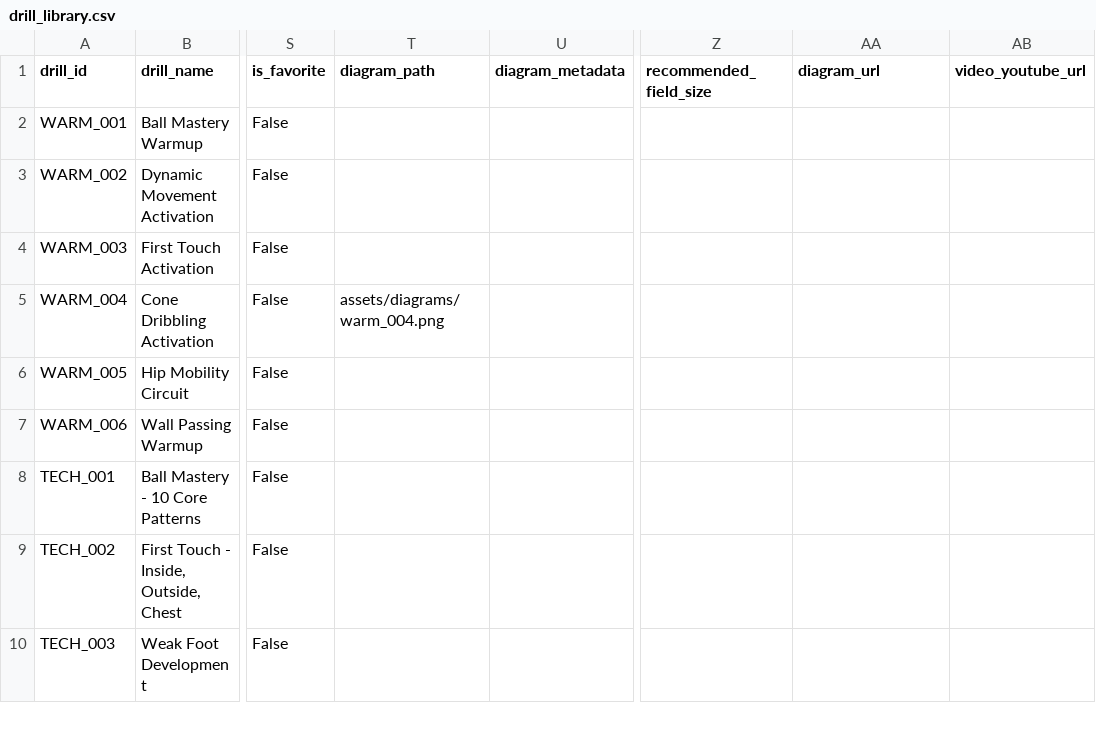
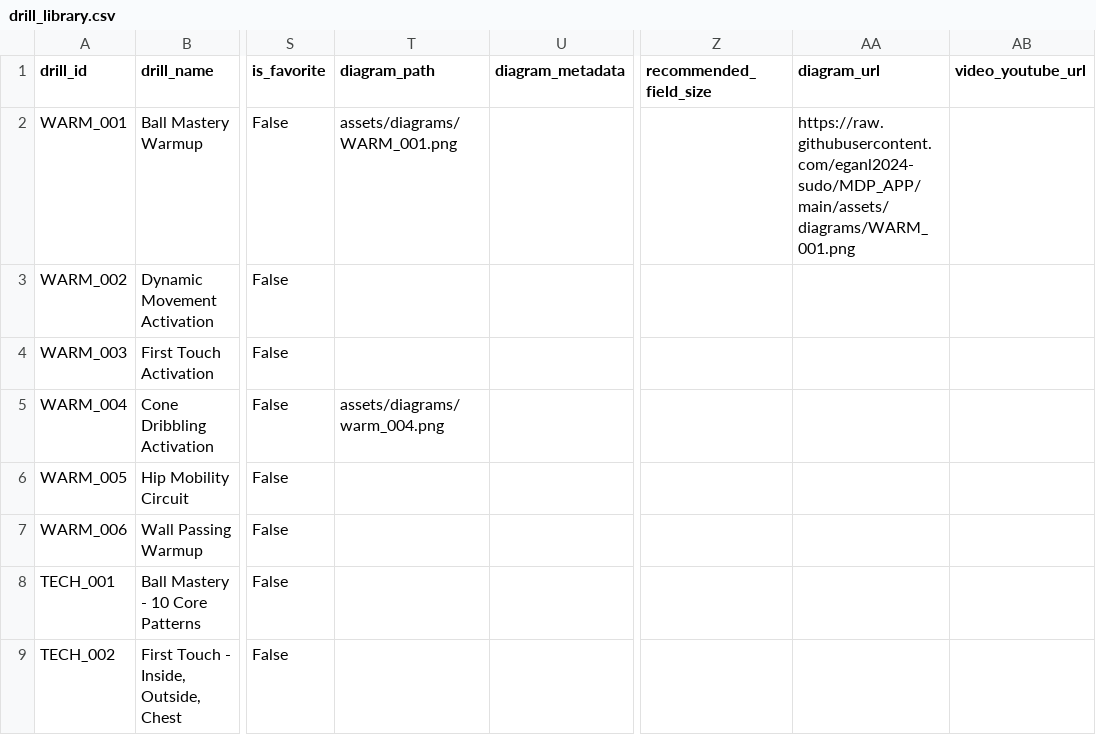
Before and after one commit to eganl2024-sudo/Coach-AI, a CSV file: data/production/drill_library.csv, drawn as a sheet; only a part is shown, gaps mark what is left out; the shorter side is filled out with more unchanged rows; the diff names each change by its address in the sheet, - before the commit and + after, or states it on an @@ line.

Commit message:
Admin Content Editor: Implement Google Drive Video Queue (tab4) and setup requirements

```diff
--- a/data/production/drill_library.csv
+++ b/data/production/drill_library.csv
-T2 (diagram_path): (empty)
+T2 (diagram_path): assets/diagrams/WARM_001.png
-AA2 (diagram_url): (empty)
+AA2 (diagram_url): https://raw.githubusercontent.com/eganl2024-sudo/MDP_APP/main/assets/diagrams/WARM_001.png
```
Also changed, not shown: 4 other files.
